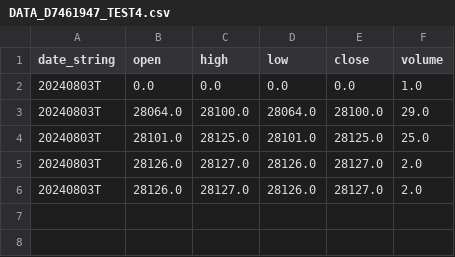
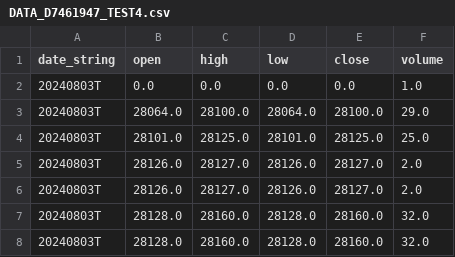
Before and after one commit to jango-blockchained/seed_jango-blockchained_datafield, a CSV file: data/DATA_D7461947_TEST4.csv, drawn as a sheet.

Commit message:
Daily update of data and symbol info files

```diff
--- a/data/DATA_D7461947_TEST4.csv
+++ b/data/DATA_D7461947_TEST4.csv
@@ -6 +6,3 @@ date_string,open,high,low,close,volume
 20240803T,28126.0,28127.0,28126.0,28127.0,2.0
+20240803T,28128.0,28160.0,28128.0,28160.0,32.0
+20240803T,28128.0,28160.0,28128.0,28160.0,32.0
```
Also changed, not shown: 1 other file.
